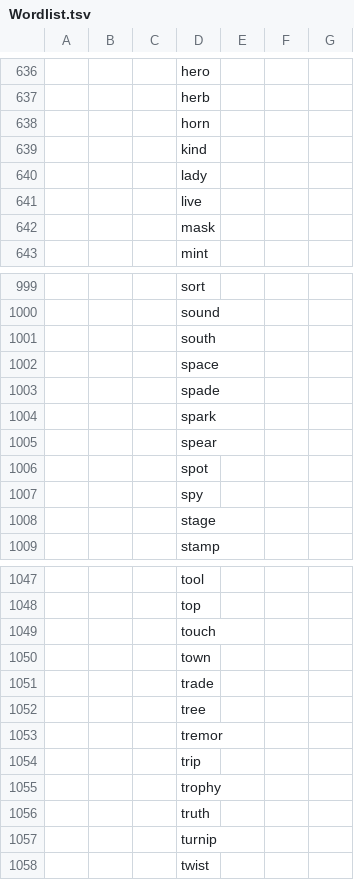
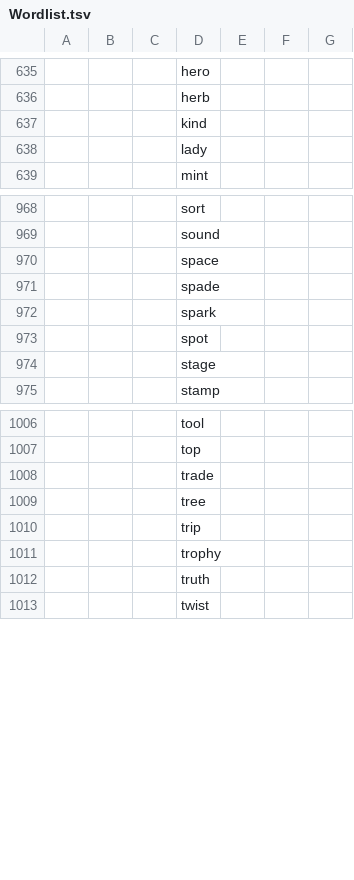
Before and after one commit to wcodes-org/wcode-web-site, a TSV file: Root/File/Wordlist.tsv, drawn as a sheet; only a part is shown, gaps mark what is left out; the diff covers the shown part only; the diff names each change by its address in the sheet, - before the commit and + after, or states it on an @@ line.

```diff
--- a/Root/File/Wordlist.tsv
+++ b/Root/File/Wordlist.tsv
-row 638:  |  |  | horn
-row 641:  |  |  | live
-row 642:  |  |  | mask
-row 1001:  |  |  | south
-row 1005:  |  |  | spear
-row 1007:  |  |  | spy
-row 1049:  |  |  | touch
-row 1050:  |  |  | town
-row 1053:  |  |  | tremor
-row 1057:  |  |  | turnip
```
Also changed, not shown: 48 removed rows elsewhere in this file.
